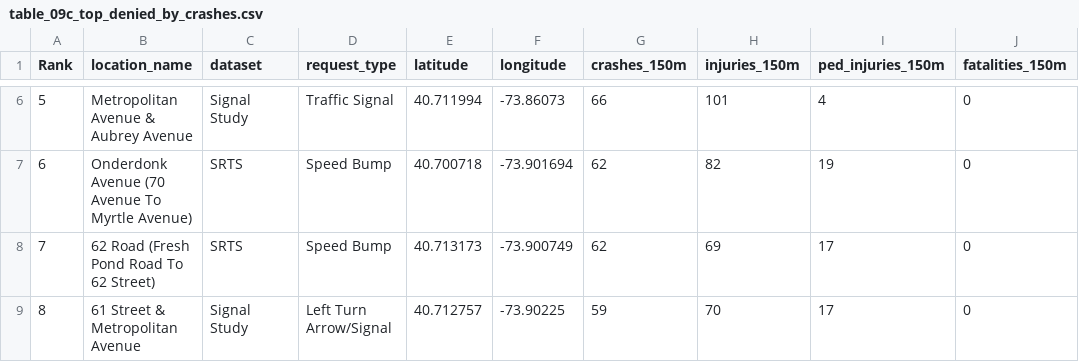
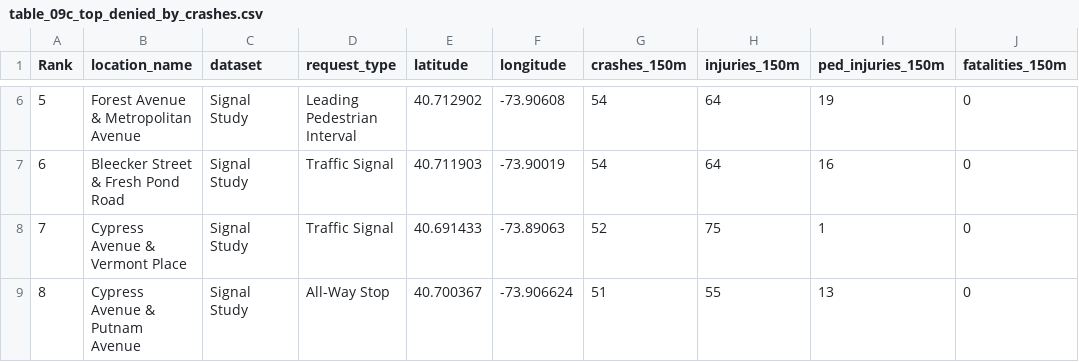
Before and after one commit to ryan-kel/d30_DOT_Saftey_Requests, a CSV file: output/table_09c_top_denied_by_crashes.csv, drawn as a sheet; only a part is shown, gaps mark what is left out; the diff covers the shown part only.

```diff
--- a/output/table_09c_top_denied_by_crashes.csv
+++ b/output/table_09c_top_denied_by_crashes.csv
@@ -6,4 +6,4 @@ Rank,location_name,dataset,request_type,latitude,longitude,crashes_150m,injuries
-5,Metropolitan Avenue & Aubrey Avenue,Signal Study,Traffic Signal,40.711994,-73.86073,66,101,4,0
-6,Onderdonk Avenue (70 Avenue To Myrtle Avenue),SRTS,Speed Bump,40.700718,-73.901694,62,82,19,0
-7,62 Road (Fresh Pond Road To 62 Street),SRTS,Speed Bump,40.713173,-73.900749,62,69,17,0
-8,61 Street & Metropolitan Avenue,Signal Study,Left Turn Arrow/Signal,40.712757,-73.90225,59,70,17,0
+5,Forest Avenue & Metropolitan Avenue,Signal Study,Leading Pedestrian Interval,40.712902,-73.90608,54,64,19,0
+6,Bleecker Street & Fresh Pond Road,Signal Study,Traffic Signal,40.711903,-73.90019,54,64,16,0
+7,Cypress Avenue & Vermont Place,Signal Study,Traffic Signal,40.691433,-73.89063,52,75,1,0
+8,Cypress Avenue & Putnam Avenue,Signal Study,All-Way Stop,40.700367,-73.906624,51,55,13,0
```
Also changed, not shown: 148 edited cells elsewhere in this file, output/map_layer_top15_denied.csv, output/table_08a_crash_hotspots_by_crashes.csv, 29 other files.
